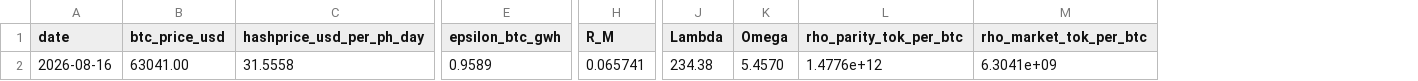
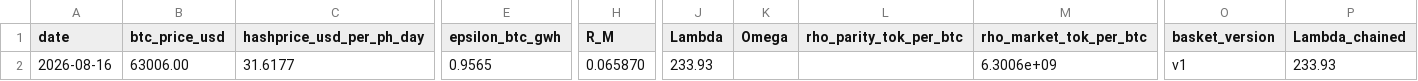
Before and after one commit to tanghuidao/token-parity, a CSV file: docs/parity_series.csv, drawn as a sheet; only a part is shown, gaps mark what is left out; the diff names each change by its address in the sheet, - before the commit and + after, or states it on an @@ line.

Commit message:
Patch v2.0: redefine Omega (quality_score), chain-link Lambda, site polish, sanity sentinels

```diff
--- a/docs/parity_series.csv
+++ b/docs/parity_series.csv
+column O (basket_version), row 2: v1
+column P (Lambda_chained), row 2: 233.93
-B2 (btc_price_usd): 63041.00
+B2 (btc_price_usd): 63006.00
-C2 (hashprice_usd_per_ph_day): 31.5558
+C2 (hashprice_usd_per_ph_day): 31.6177
-E2 (epsilon_btc_gwh): 0.9589
+E2 (epsilon_btc_gwh): 0.9565
-H2 (R_M): 0.065741
+H2 (R_M): 0.065870
-J2 (Lambda): 234.38
+J2 (Lambda): 233.93
-K2 (Omega): 5.4570
+K2 (Omega): (empty)
-L2 (rho_parity_tok_per_btc): 1.4776e+12
+L2 (rho_parity_tok_per_btc): (empty)
-M2 (rho_market_tok_per_btc): 6.3041e+09
+M2 (rho_market_tok_per_btc): 6.3006e+09
```
Also changed, not shown: parity_series.csv, 8 other files.
